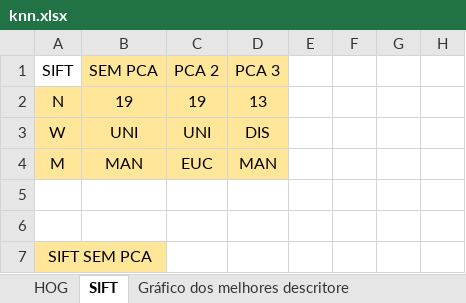
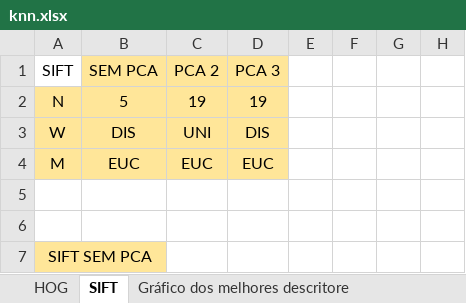
Before and after one commit to rafaelboniolo/TCC-Classifier, an Excel workbook: testes/knn.xlsx, sheet SIFT, drawn as a sheet; only a part is shown; values as stored, in another font and other column widths than the file's, no borders; the diff covers the shown part only; the diff names each change by its address in the sheet, - before the commit and + after, or states it on an @@ line.

```diff
--- a/testes/knn.xlsx (sheet SIFT)
+++ b/testes/knn.xlsx (sheet SIFT)
-B2: 19
+B2: 5
-D2: 13
+D2: 19
-B3: UNI
+B3: DIS
-B4: MAN
+B4: EUC
-D4: MAN
+D4: EUC
```
Also changed, not shown: 21 added rows and 21 removed rows elsewhere in this sheet, sheet HOG, sheet COMBINED, sheet SURF, sheet ORB, testes/svm.xlsx, 7 other files.
